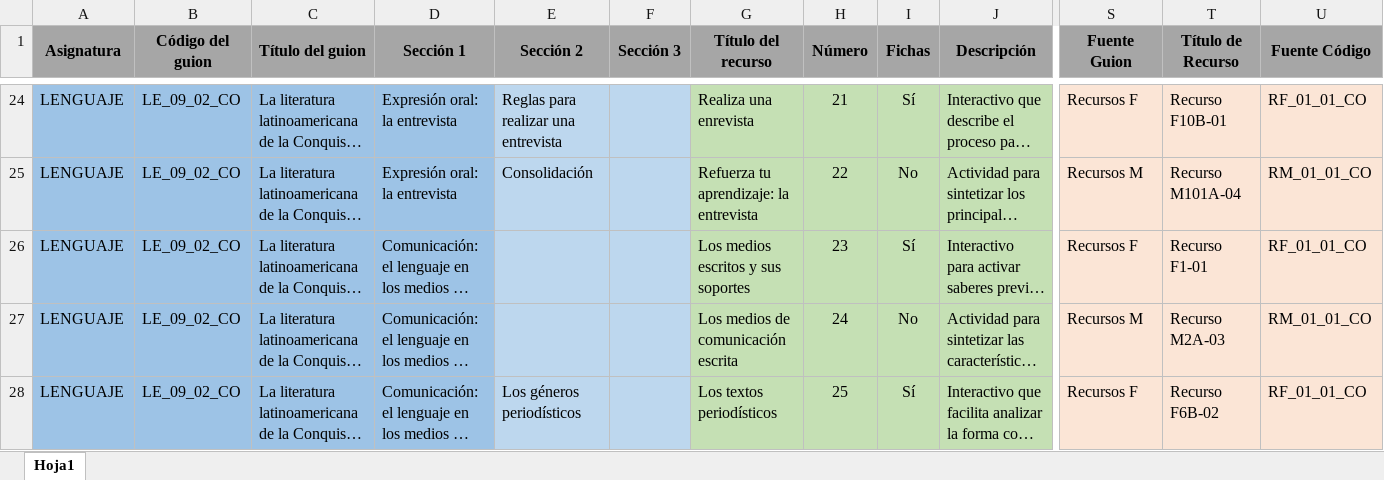
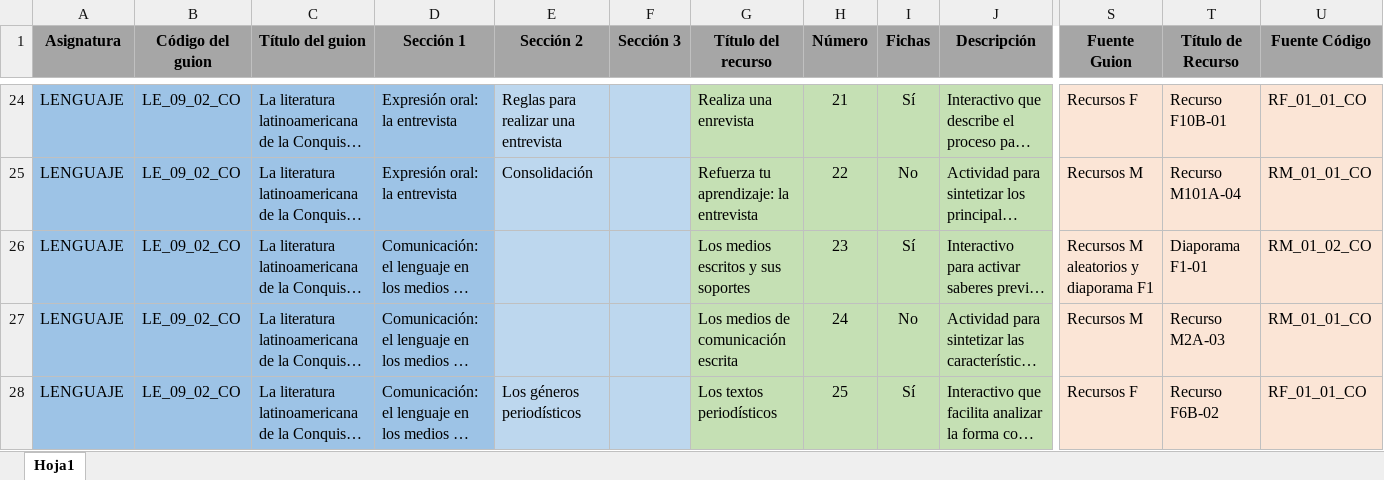
Before and after one commit to AulaPlanetaColombia/Lenguaje, an Excel workbook: fuentes/contenidos/grado09/guion02/ESCALETA_LE_09_02_CO.xlsx, sheet Hoja1, drawn as a sheet; only a part is shown, gaps mark what is left out; long unchanged cells end in …; values as stored, in another font and other column widths than the file's, no borders; the diff covers the shown part only; the diff names each change by its address in the sheet, - before the commit and + after, or states it on an @@ line.

```diff
--- a/fuentes/contenidos/grado09/guion02/ESCALETA_LE_09_02_CO.xlsx (sheet Hoja1)
+++ b/fuentes/contenidos/grado09/guion02/ESCALETA_LE_09_02_CO.xlsx (sheet Hoja1)
-A1:A2 merged
-B1:B2 merged
-C1:C2 merged
-D1:D2 merged
-E1:E2 merged
-F1:F2 merged
-G1:G2 merged
-H1:H2 merged
-I1:I2 merged
-J1:J2 merged
-S1:S2 merged
-T1:T2 merged
-U1:U2 merged
-S26 (Fuente Guion): Recursos F
+S26 (Fuente Guion): Recursos M aleatorios y diaporama F1
-T26 (Título de Recurso): Recurso F1-01
+T26 (Título de Recurso): Diaporama F1-01
-U26 (Fuente Código): RF_01_01_CO
+U26 (Fuente Código): RM_01_02_CO
```
Also changed, not shown: 5 hidden or unhidden rows, 3 edited cells and merged cells elsewhere in this sheet, 1 other file.
